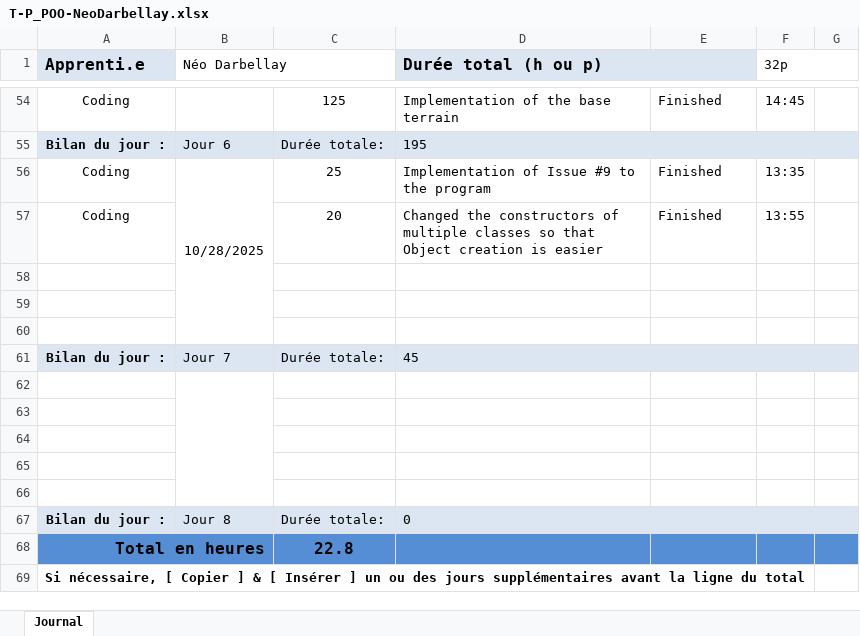
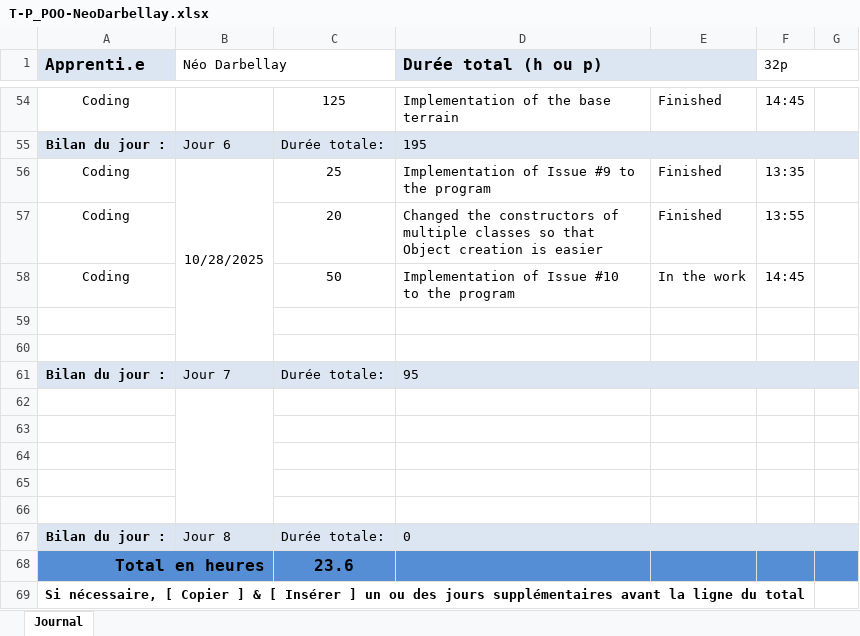
Before and after one commit to neo-darbellay/P_POO-I320, an Excel workbook: T-P_POO-NeoDarbellay.xlsx, sheet Journal, drawn as a sheet; only a part is shown, gaps mark what is left out; values as stored, in another font and other column widths than the file's, no borders; conditional formats not drawn; removed rows and columns are numbered as before the commit, all else as after; the diff names each change by its address in the sheet, - before the commit and + after, or states it on an @@ line.

```diff
--- a/T-P_POO-NeoDarbellay.xlsx (sheet Journal)
+++ b/T-P_POO-NeoDarbellay.xlsx (sheet Journal)
+row 58: Coding |  | 50 | Implementation of Issue #10 to the program | In the work | 14:45
-row 60: (empty)
-D61 (Durée total (h ou p)): 45
+D61 (Durée total (h ou p)): 95
-C68: 22.8
+C68: 23.6
```
Also changed, not shown: 2 other files.
